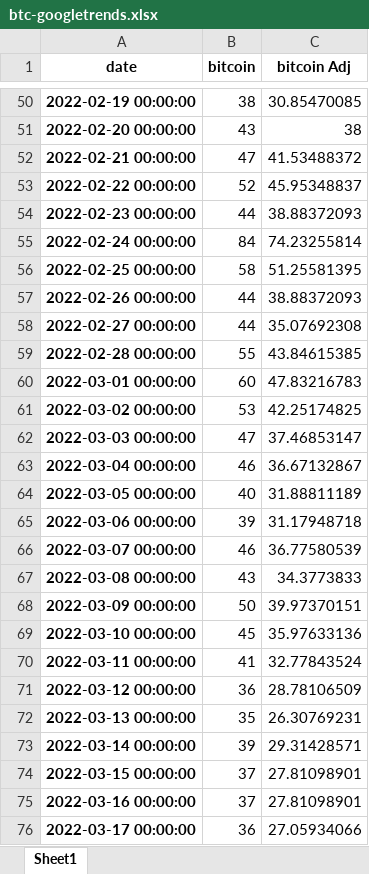
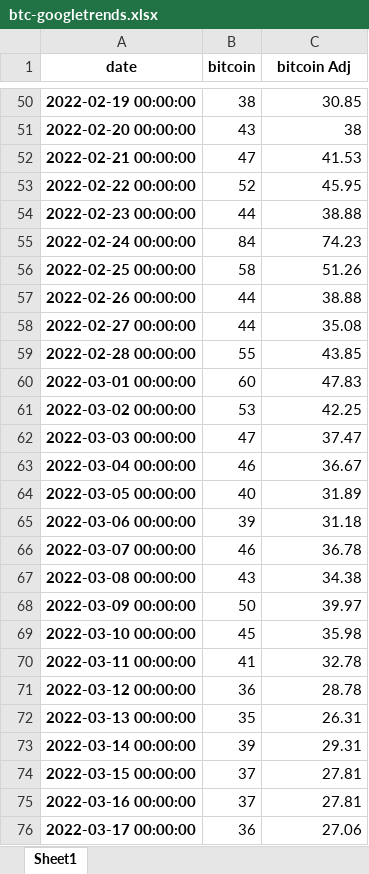
Before and after one commit to VarunParbhu/mur_crypto, an Excel workbook: Coding/Datasets/btc-googletrends.xlsx, sheet Sheet1, drawn as a sheet; only a part is shown, gaps mark what is left out; values as stored, in another font and other column widths than the file's, no borders; the diff covers the shown part only; the diff names each change by its address in the sheet, - before the commit and + after, or states it on an @@ line.

```diff
--- a/Coding/Datasets/btc-googletrends.xlsx (sheet Sheet1)
+++ b/Coding/Datasets/btc-googletrends.xlsx (sheet Sheet1)
-C50 (bitcoin Adj): 30.85470085
+C50 (bitcoin Adj): 30.85
-C52 (bitcoin Adj): 41.53488372
+C52 (bitcoin Adj): 41.53
-C53 (bitcoin Adj): 45.95348837
+C53 (bitcoin Adj): 45.95
-C54 (bitcoin Adj): 38.88372093
+C54 (bitcoin Adj): 38.88
-C55 (bitcoin Adj): 74.23255814
+C55 (bitcoin Adj): 74.23
-C56 (bitcoin Adj): 51.25581395
+C56 (bitcoin Adj): 51.26
-C57 (bitcoin Adj): 38.88372093
+C57 (bitcoin Adj): 38.88
-C58 (bitcoin Adj): 35.07692308
+C58 (bitcoin Adj): 35.08
-C59 (bitcoin Adj): 43.84615385
+C59 (bitcoin Adj): 43.85
-C60 (bitcoin Adj): 47.83216783
+C60 (bitcoin Adj): 47.83
-C61 (bitcoin Adj): 42.25174825
+C61 (bitcoin Adj): 42.25
-C62 (bitcoin Adj): 37.46853147
+C62 (bitcoin Adj): 37.47
-C63 (bitcoin Adj): 36.67132867
+C63 (bitcoin Adj): 36.67
-C64 (bitcoin Adj): 31.88811189
+C64 (bitcoin Adj): 31.89
-C65 (bitcoin Adj): 31.17948718
+C65 (bitcoin Adj): 31.18
-C66 (bitcoin Adj): 36.77580539
+C66 (bitcoin Adj): 36.78
-C67 (bitcoin Adj): 34.3773833
+C67 (bitcoin Adj): 34.38
-C68 (bitcoin Adj): 39.97370151
+C68 (bitcoin Adj): 39.97
-C69 (bitcoin Adj): 35.97633136
+C69 (bitcoin Adj): 35.98
-C70 (bitcoin Adj): 32.77843524
+C70 (bitcoin Adj): 32.78
-C71 (bitcoin Adj): 28.78106509
+C71 (bitcoin Adj): 28.78
-C72 (bitcoin Adj): 26.30769231
+C72 (bitcoin Adj): 26.31
-C73 (bitcoin Adj): 29.31428571
+C73 (bitcoin Adj): 29.31
-C74:C75 (bitcoin Adj): 27.81098901
+C74:C75 (bitcoin Adj): 27.81
-C76 (bitcoin Adj): 27.05934066
+C76 (bitcoin Adj): 27.06
```
Also changed, not shown: 58 edited cells elsewhere in this sheet, 8 other files.
